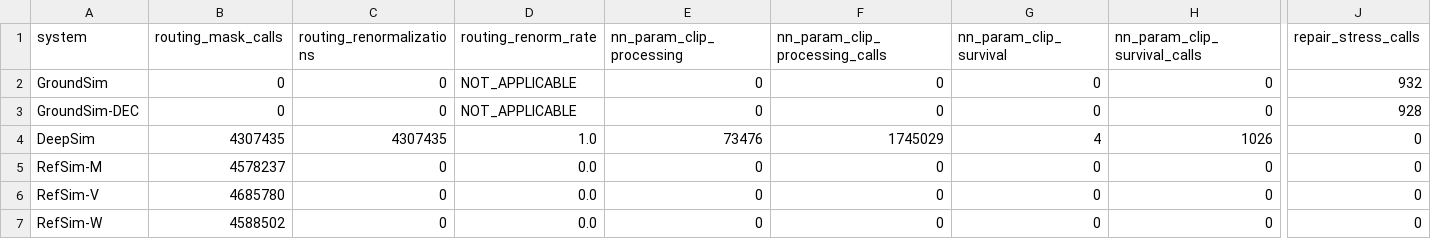
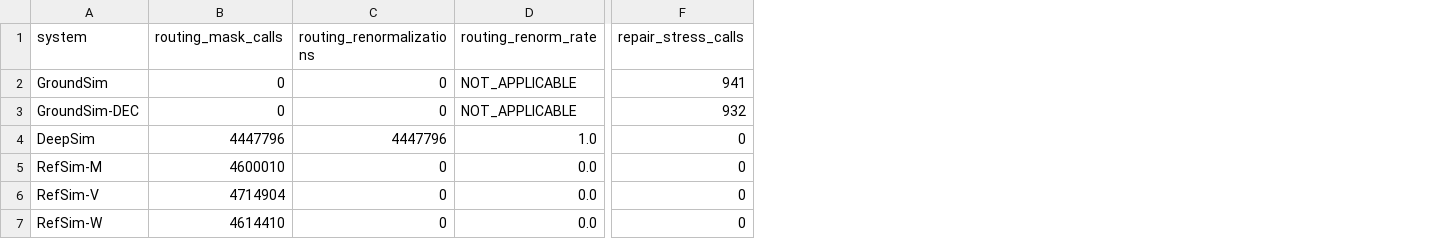
Before and after one commit to JesseMa/DeepASMG, a CSV file: results/execution_audit/m6_routine_constraint_enforcement.csv, drawn as a sheet; only a part is shown, gaps mark what is left out; removed rows and columns are numbered as before the commit, all else as after; the diff names each change by its address in the sheet, - before the commit and + after, or states it on an @@ line.

```diff
--- a/results/execution_audit/m6_routine_constraint_enforcement.csv
+++ b/results/execution_audit/m6_routine_constraint_enforcement.csv
-column E (nn_param_clip_processing), rows 2-7: 0 | 0 | 73476 | 0 | 0 | 0
-column F (nn_param_clip_processing_calls), rows 2-7: 0 | 0 | 1745029 | 0 | 0 | 0
-column G (nn_param_clip_survival), rows 2-7: 0 | 0 | 4 | 0 | 0 | 0
-column H (nn_param_clip_survival_calls), rows 2-7: 0 | 0 | 1026 | 0 | 0 | 0
-F2 (repair_stress_calls): 932
+F2 (repair_stress_calls): 941
-F3 (repair_stress_calls): 928
+F3 (repair_stress_calls): 932
-B4 (routing_mask_calls): 4307435
+B4 (routing_mask_calls): 4447796
-C4 (routing_renormalizations): 4307435
+C4 (routing_renormalizations): 4447796
-B5 (routing_mask_calls): 4578237
+B5 (routing_mask_calls): 4600010
-B6 (routing_mask_calls): 4685780
+B6 (routing_mask_calls): 4714904
-B7 (routing_mask_calls): 4588502
+B7 (routing_mask_calls): 4614410
```
Also changed, not shown: results/execution_audit/m6_no_behavior_change.csv, results/execution_audit/m6_safeguards_by_seed.csv, 25 other files.
